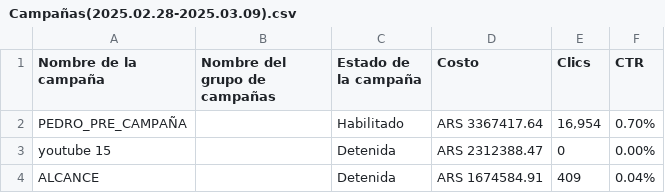
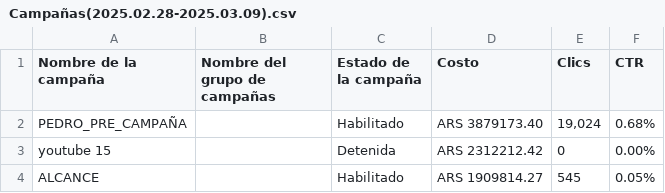
Before and after one commit to raulvinet/marketingcampeingdashboard, a CSV file: static/public/Campañas(2025.02.28-2025.03.09).csv, drawn as a sheet.

```diff
--- a/static/public/Campañas(2025.02.28-2025.03.09).csv
+++ b/static/public/Campañas(2025.02.28-2025.03.09).csv
@@ -1,4 +1,4 @@
 Nombre de la campaña,Nombre del grupo de campañas,Estado de la campaña,Costo,Clics,CTR
-PEDRO_PRE_CAMPAÑA,,Habilitado,ARS 3367417.64,"16,954",0.70%
-youtube 15,,Detenida,ARS 2312388.47,0,0.00%
-ALCANCE,,Detenida,ARS 1674584.91,409,0.04%
+PEDRO_PRE_CAMPAÑA,,Habilitado,ARS 3879173.40,"19,024",0.68%
+youtube 15,,Detenida,ARS 2312212.42,0,0.00%
+ALCANCE,,Habilitado,ARS 1909814.27,545,0.05%
```
Also changed, not shown: static/public/Cambios_más_notables(2025.02.28-2025.03.09_en_comparación_con_2025.02.18-2025.02.27).csv, static/public/Día_y_hora(Día_Hora_2025.02.28-2025.03.09).csv, 12 other files.
